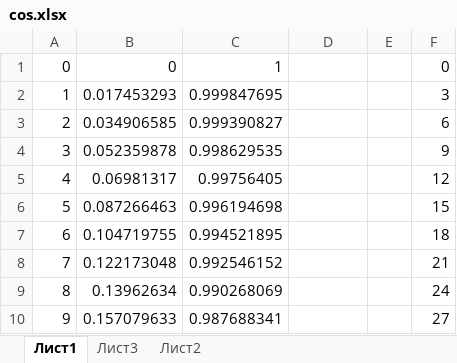
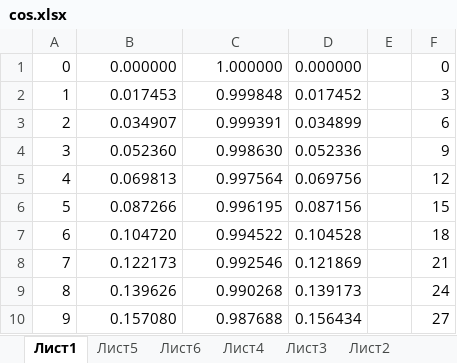
Before and after one commit to albertkovach/Stuff, an Excel workbook: st7735/cos.xlsx, sheet Лист1, drawn as a sheet; only a part is shown; values as stored, in another font and other column widths than the file's, no borders; the diff covers the shown part only; the diff names each change by its address in the sheet, - before the commit and + after, or states it on an @@ line.

```diff
--- a/st7735/cos.xlsx (sheet Лист1)
+++ b/st7735/cos.xlsx (sheet Лист1)
+sheet tab: Лист5
+sheet tab: Лист6
+sheet tab: Лист4
-B1: 0
+B1: 0.000000
-C1: 1
+C1: 1.000000
-D1: (empty)
+D1: 0.000000
-B2: 0.017453293
+B2: 0.017453
-C2: 0.999847695
+C2: 0.999848
-D2: (empty)
+D2: 0.017452
-B3: 0.034906585
+B3: 0.034907
-C3: 0.999390827
+C3: 0.999391
-D3: (empty)
+D3: 0.034899
-B4: 0.052359878
+B4: 0.052360
-C4: 0.998629535
+C4: 0.998630
-D4: (empty)
+D4: 0.052336
-B5: 0.06981317
+B5: 0.069813
-C5: 0.99756405
+C5: 0.997564
-D5: (empty)
+D5: 0.069756
-B6: 0.087266463
+B6: 0.087266
-C6: 0.996194698
+C6: 0.996195
-D6: (empty)
+D6: 0.087156
-B7: 0.104719755
+B7: 0.104720
-C7: 0.994521895
+C7: 0.994522
-D7: (empty)
+D7: 0.104528
-B8: 0.122173048
+B8: 0.122173
-C8: 0.992546152
+C8: 0.992546
-D8: (empty)
+D8: 0.121869
-B9: 0.13962634
+B9: 0.139626
-C9: 0.990268069
+C9: 0.990268
-D9: (empty)
+D9: 0.139173
-B10: 0.157079633
+B10: 0.157080
-C10: 0.987688341
+C10: 0.987688
-D10: (empty)
+D10: 0.156434
```
Also changed, not shown: 1052 edited cells elsewhere in this sheet, 2 other files.
